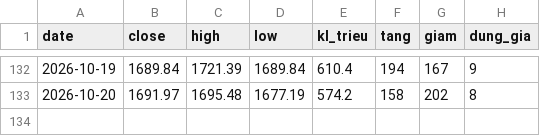
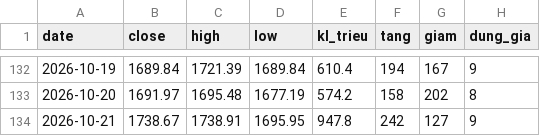
Before and after one commit to quangn1975/do-rong-hose, a CSV file: data/thi_truong.csv, drawn as a sheet; only a part is shown, gaps mark what is left out.

```diff
--- a/data/thi_truong.csv
+++ b/data/thi_truong.csv
@@ -133 +133,2 @@ date,close,high,low,kl_trieu,tang,giam,dung_gia
 2026-10-20,1691.97,1695.48,1677.19,574.2,158,202,8
+2026-10-21,1738.67,1738.91,1695.95,947.8,242,127,9
```
Also changed, not shown: data/15_ma_chot.csv, data/do_rong_ngay.csv.
